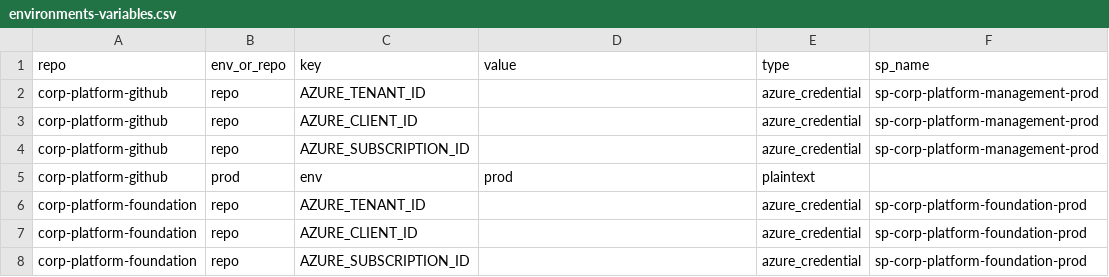
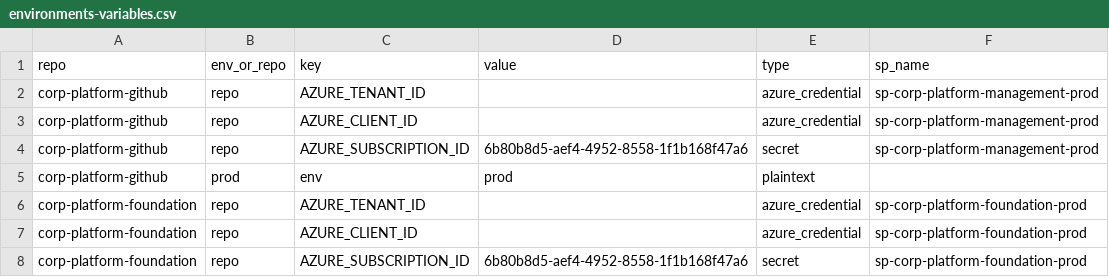
Before and after one commit to TechWithWu/corp-platform-github, a CSV file: infraascode/config/environments-variables.csv, drawn as a sheet.

Commit message:
fix: update Azure credentials in environments-variables and main.tf

```diff
--- a/infraascode/config/environments-variables.csv
+++ b/infraascode/config/environments-variables.csv
@@ -3,3 +3,3 @@ corp-platform-github,repo,AZURE_TENANT_ID,,azure_credential,sp-corp-platform-man
 corp-platform-github,repo,AZURE_CLIENT_ID,,azure_credential,sp-corp-platform-management-prod
-corp-platform-github,repo,AZURE_SUBSCRIPTION_ID,,azure_credential,sp-corp-platform-management-prod
+corp-platform-github,repo,AZURE_SUBSCRIPTION_ID,6b80b8d5-aef4-4952-8558-1f1b168f47a6,secret,sp-corp-platform-management-prod
 corp-platform-github,prod,env,prod,plaintext,
@@ -7,2 +7,2 @@ corp-platform-foundation,repo,AZURE_TENANT_ID,,azure_credential,sp-corp-platform
 corp-platform-foundation,repo,AZURE_CLIENT_ID,,azure_credential,sp-corp-platform-foundation-prod
-corp-platform-foundation,repo,AZURE_SUBSCRIPTION_ID,,azure_credential,sp-corp-platform-foundation-prod
+corp-platform-foundation,repo,AZURE_SUBSCRIPTION_ID,6b80b8d5-aef4-4952-8558-1f1b168f47a6,secret,sp-corp-platform-foundation-prod
```
Also changed, not shown: 2 other files.
